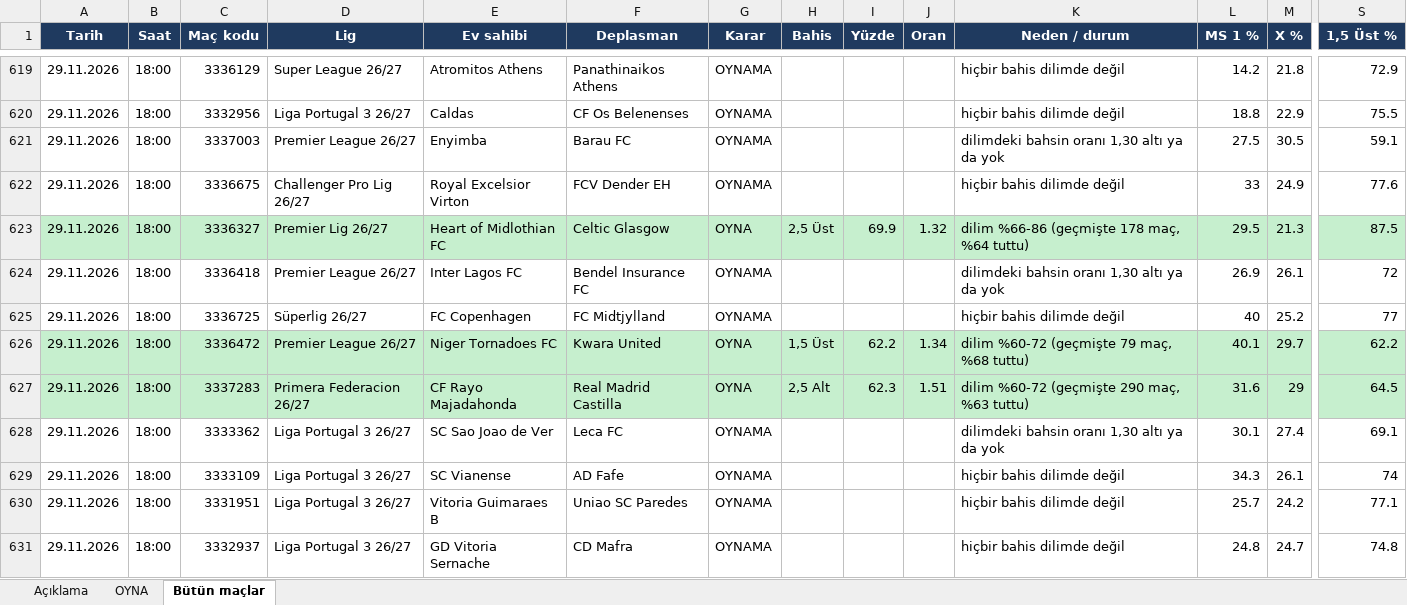
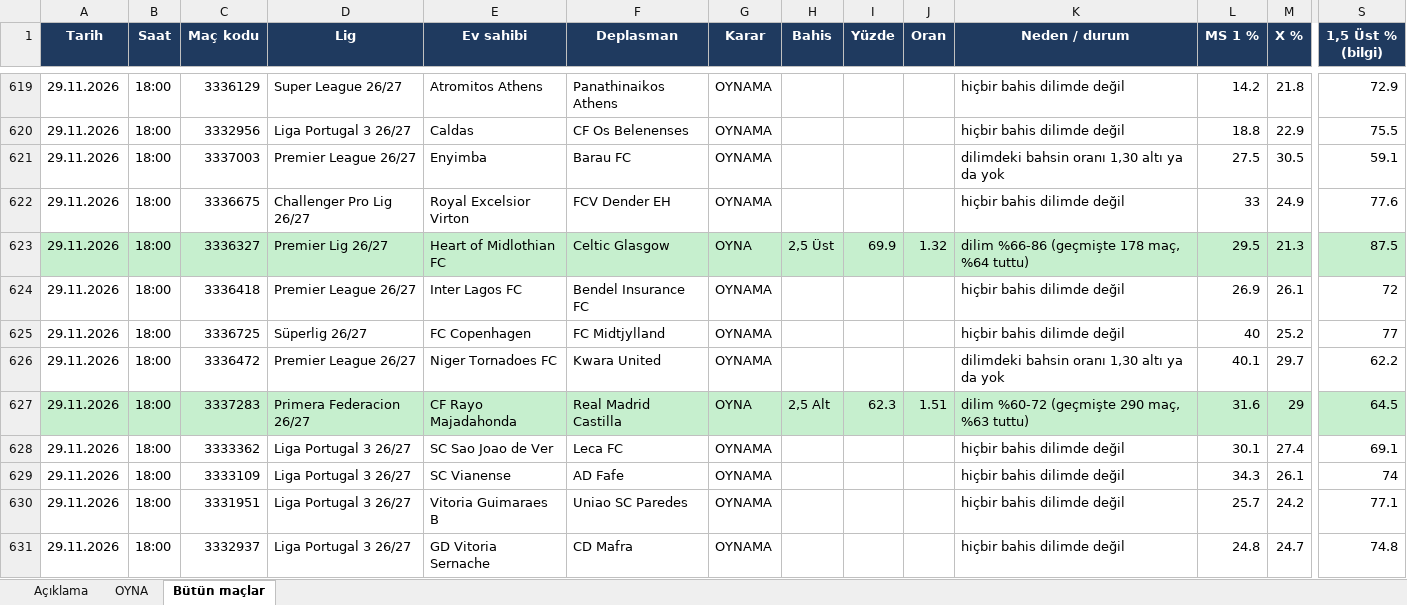
Before and after one commit to dumancanli52-maker/Ben, an Excel workbook: tahmin/YeniSistem_OYNA_2026-11-28.xlsx, sheet Bütün maçlar, drawn as a sheet; only a part is shown, gaps mark what is left out; values as stored, in another font and other column widths than the file's, no borders; the diff covers the shown part only; the diff names each change by its address in the sheet, - before the commit and + after, or states it on an @@ line.

```diff
--- a/tahmin/YeniSistem_OYNA_2026-11-28.xlsx (sheet Bütün maçlar)
+++ b/tahmin/YeniSistem_OYNA_2026-11-28.xlsx (sheet Bütün maçlar)
-S1: 1,5 Üst %
+S1: 1,5 Üst % (bilgi)
-K624 (Neden / durum): dilimdeki bahsin oranı 1,30 altı ya da yok
+K624 (Neden / durum): hiçbir bahis dilimde değil
-A626:S626 fill: #C6EFCE
+A626:S626 fill: none
-G626 (Karar): OYNA
+G626 (Karar): OYNAMA
-H626 (Bahis): 1,5 Üst
+H626 (Bahis): (empty)
-I626 (Yüzde): 62.2
+I626 (Yüzde): (empty)
-J626 (Oran): 1.34
+J626 (Oran): (empty)
-K626 (Neden / durum): dilim %60-72 (geçmişte 79 maç, %68 tuttu)
+K626 (Neden / durum): dilimdeki bahsin oranı 1,30 altı ya da yok
-K628 (Neden / durum): dilimdeki bahsin oranı 1,30 altı ya da yok
+K628 (Neden / durum): hiçbir bahis dilimde değil
```
Also changed, not shown: 95 edited cells and cell formats elsewhere in this sheet, sheet OYNA, sheet Açıklama, 3 other files.
